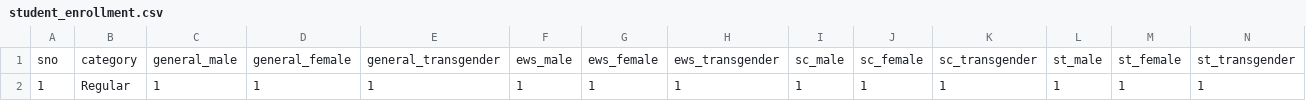
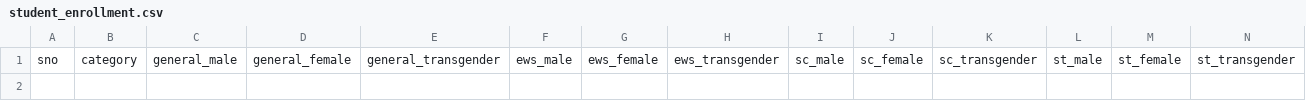
Before and after one commit to Yawar07/institutional-data-system, a CSV file: data/student_enrollment.csv, drawn as a sheet; only a part is shown; rows hold the shown columns only; the diff names each change by its address in the sheet, - before the commit and + after, or states it on an @@ line.

```diff
--- a/data/student_enrollment.csv
+++ b/data/student_enrollment.csv
-row 2: 1 | Regular | 1 | 1 | 1 | 1 | 1 | 1 | 1 | 1 | 1 | 1 | 1 | 1
```
Also changed, not shown: data/examination_results.csv, data/programmes.csv, 14 other files.
